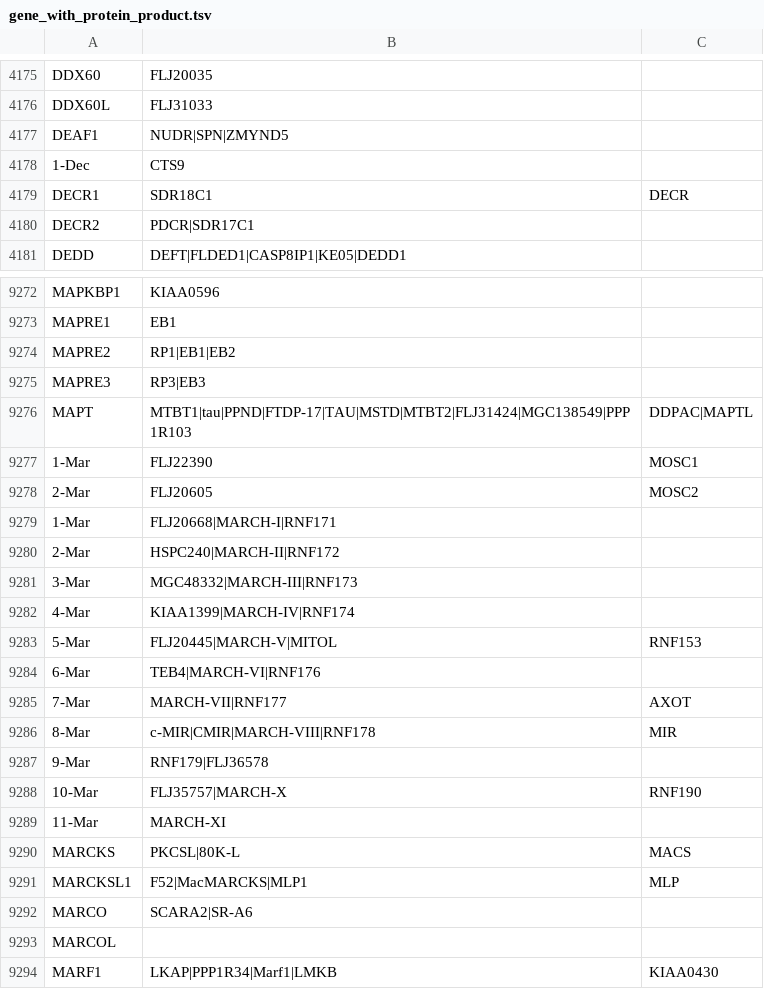
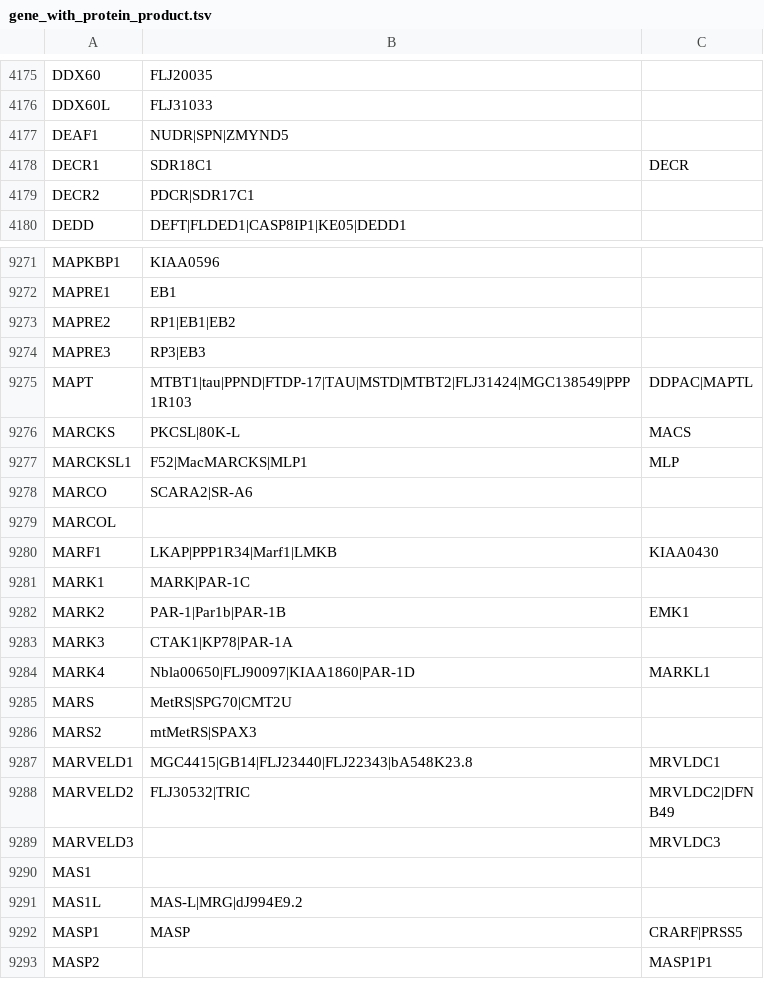
Before and after one commit to 15101538237ren/TCGA_Analyze, a TSV file: run_needed/gene_with_protein_product.tsv, drawn as a sheet; only a part is shown, gaps mark what is left out; the shorter side is filled out with more unchanged rows; the diff covers the shown part only; the diff names each change by its address in the sheet, - before the commit and + after, or states it on an @@ line.

Commit message:
finish tsv data

```diff
--- a/run_needed/gene_with_protein_product.tsv
+++ b/run_needed/gene_with_protein_product.tsv
-row 4178: 1-Dec | CTS9
-row 9277: 1-Mar | FLJ22390 | MOSC1
-row 9278: 2-Mar | FLJ20605 | MOSC2
-row 9279: 1-Mar | FLJ20668|MARCH-I|RNF171
-row 9280: 2-Mar | HSPC240|MARCH-II|RNF172
-row 9281: 3-Mar | MGC48332|MARCH-III|RNF173
-row 9282: 4-Mar | KIAA1399|MARCH-IV|RNF174
-row 9283: 5-Mar | FLJ20445|MARCH-V|MITOL | RNF153
-row 9284: 6-Mar | TEB4|MARCH-VI|RNF176
-row 9285: 7-Mar | MARCH-VII|RNF177 | AXOT
-row 9286: 8-Mar | c-MIR|CMIR|MARCH-VIII|RNF178 | MIR
-row 9287: 9-Mar | RNF179|FLJ36578
-row 9288: 10-Mar | FLJ35757|MARCH-X | RNF190
-row 9289: 11-Mar | MARCH-XI
```
Also changed, not shown: 13 removed rows elsewhere in this file, run_needed/gene_with_protein_product_bk.tsv, 1 other file.
